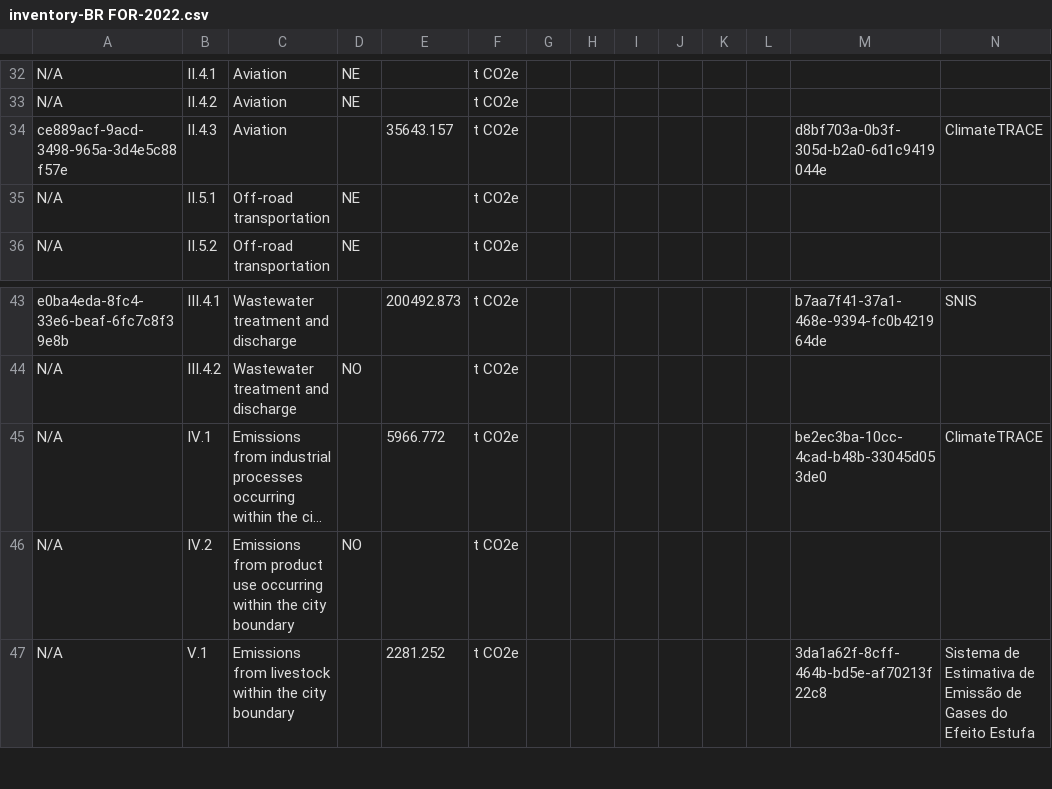
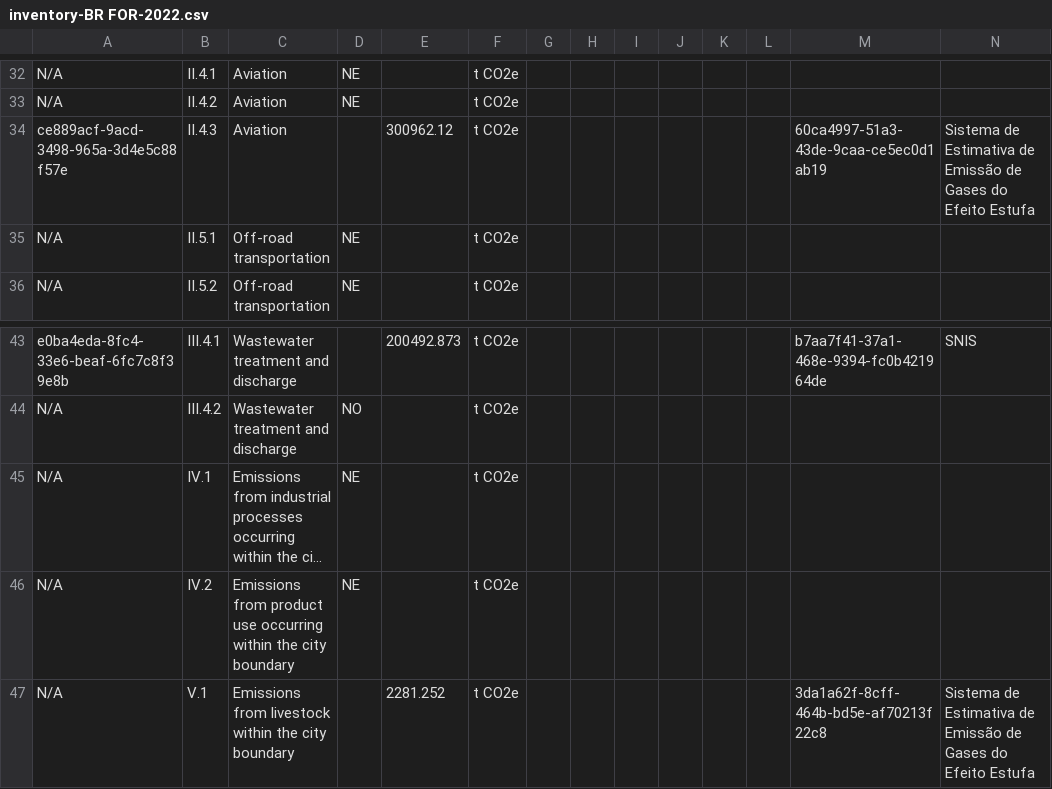
Before and after one commit to Open-Earth-Foundation/CityCatalyst, a CSV file: data/ghgi/inventory-BR FOR-2022.csv, drawn as a sheet; only a part is shown, gaps mark what is left out; long unchanged cells end in …; the diff names each change by its address in the sheet, - before the commit and + after, or states it on an @@ line.

```diff
--- a/data/ghgi/inventory-BR FOR-2022.csv
+++ b/data/ghgi/inventory-BR FOR-2022.csv
-E34: 35643.157
+E34: 300962.12
-M34: d8bf703a-0b3f-305d-b2a0-6d1c9419044e
+M34: 60ca4997-51a3-43de-9caa-ce5ec0d1ab19
-N34: ClimateTRACE
+N34: Sistema de Estimativa de Emissão de Gases do Efeito Estufa
-D45: (empty)
+D45: NE
-E45: 5966.772
+E45: (empty)
-M45: be2ec3ba-10cc-4cad-b48b-33045d053de0
+M45: (empty)
-N45: ClimateTRACE
+N45: (empty)
-D46: NO
+D46: NE
```
Also changed, not shown: data/ghgi/inventory-BR BVB-2022.csv, data/ghgi/inventory-BR GYN-2022.csv, 3 other files.
